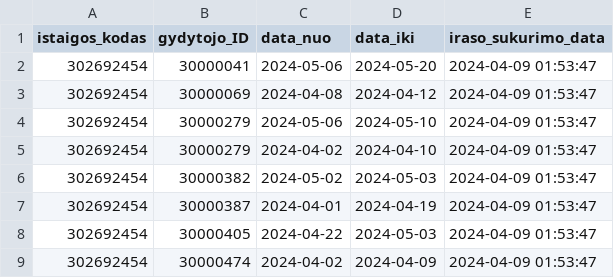
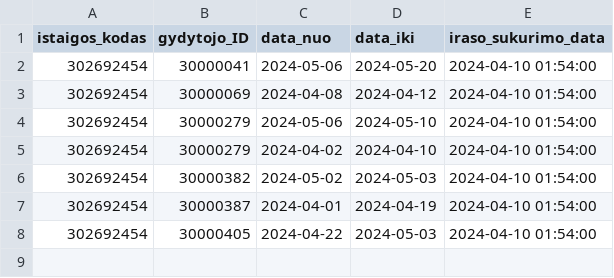
Before and after one commit to vilnius/VMKL, a CSV file: 302692454_doctors_excluded.csv, drawn as a sheet.

```diff
--- a/302692454_doctors_excluded.csv
+++ b/302692454_doctors_excluded.csv
@@ -1,9 +1,8 @@
 istaigos_kodas;gydytojo_ID;data_nuo;data_iki;iraso_sukurimo_data
-302692454;30000041;2024-05-06;2024-05-20;2024-04-09 01:53:47
-302692454;30000069;2024-04-08;2024-04-12;2024-04-09 01:53:47
-302692454;30000279;2024-05-06;2024-05-10;2024-04-09 01:53:47
-302692454;30000279;2024-04-02;2024-04-10;2024-04-09 01:53:47
-302692454;30000382;2024-05-02;2024-05-03;2024-04-09 01:53:47
-302692454;30000387;2024-04-01;2024-04-19;2024-04-09 01:53:47
-302692454;30000405;2024-04-22;2024-05-03;2024-04-09 01:53:47
-302692454;30000474;2024-04-02;2024-04-09;2024-04-09 01:53:47
+302692454;30000041;2024-05-06;2024-05-20;2024-04-10 01:54:00
+302692454;30000069;2024-04-08;2024-04-12;2024-04-10 01:54:00
+302692454;30000279;2024-05-06;2024-05-10;2024-04-10 01:54:00
+302692454;30000279;2024-04-02;2024-04-10;2024-04-10 01:54:00
+302692454;30000382;2024-05-02;2024-05-03;2024-04-10 01:54:00
+302692454;30000387;2024-04-01;2024-04-19;2024-04-10 01:54:00
+302692454;30000405;2024-04-22;2024-05-03;2024-04-10 01:54:00
```
Also changed, not shown: 302692454_family_doctors_list.csv, 302692454_family_doctors_visits_hours.csv, 1 other file.
